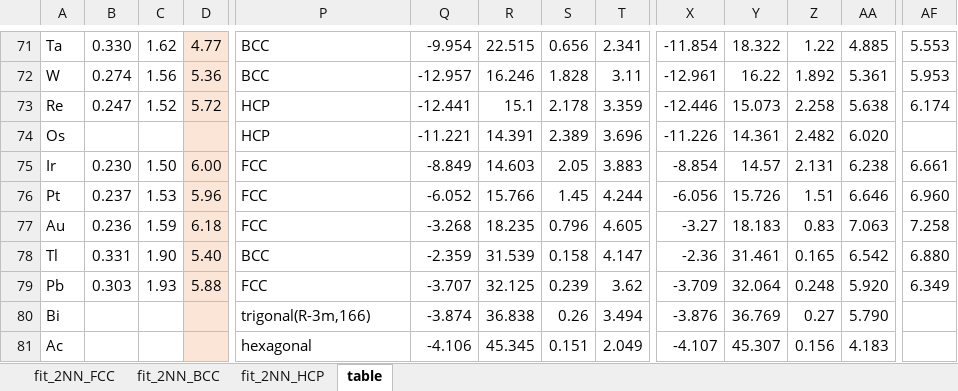
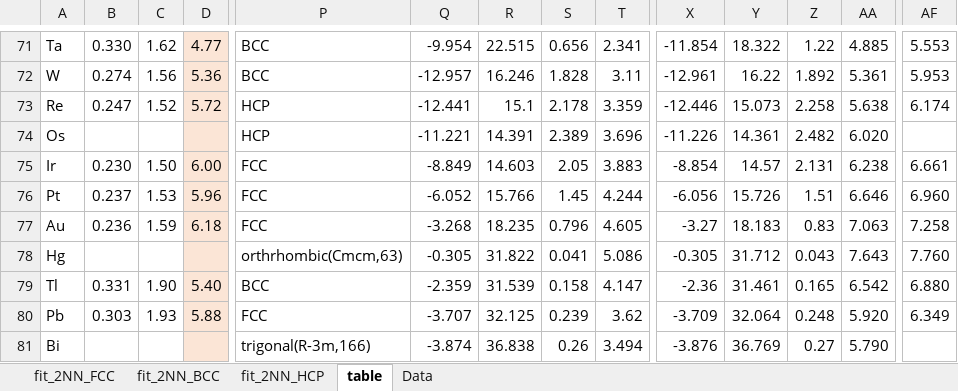
Before and after one commit to by-student-2017/lammps_education_metal_win, an Excel workbook: potentials/morse/Rose_function_fit-1NN-morse.xlsx, sheet table, drawn as a sheet; only a part is shown, gaps mark what is left out; the shorter side is filled out with more unchanged rows; values as stored, in another font and other column widths than the file's, no borders; rows hold the shown columns only; the diff names each change by its address in the sheet, - before the commit and + after, or states it on an @@ line.

```diff
--- a/potentials/morse/Rose_function_fit-1NN-morse.xlsx (sheet table)
+++ b/potentials/morse/Rose_function_fit-1NN-morse.xlsx (sheet table)
+sheet tab: Data
+row 78: Hg |  |  |  | orthrhombic(Cmcm,63) | -0.305 | 31.822 | 0.041 | 5.086 | -0.305 | 31.712 | 0.043 | 7.643 | 7.760
```
